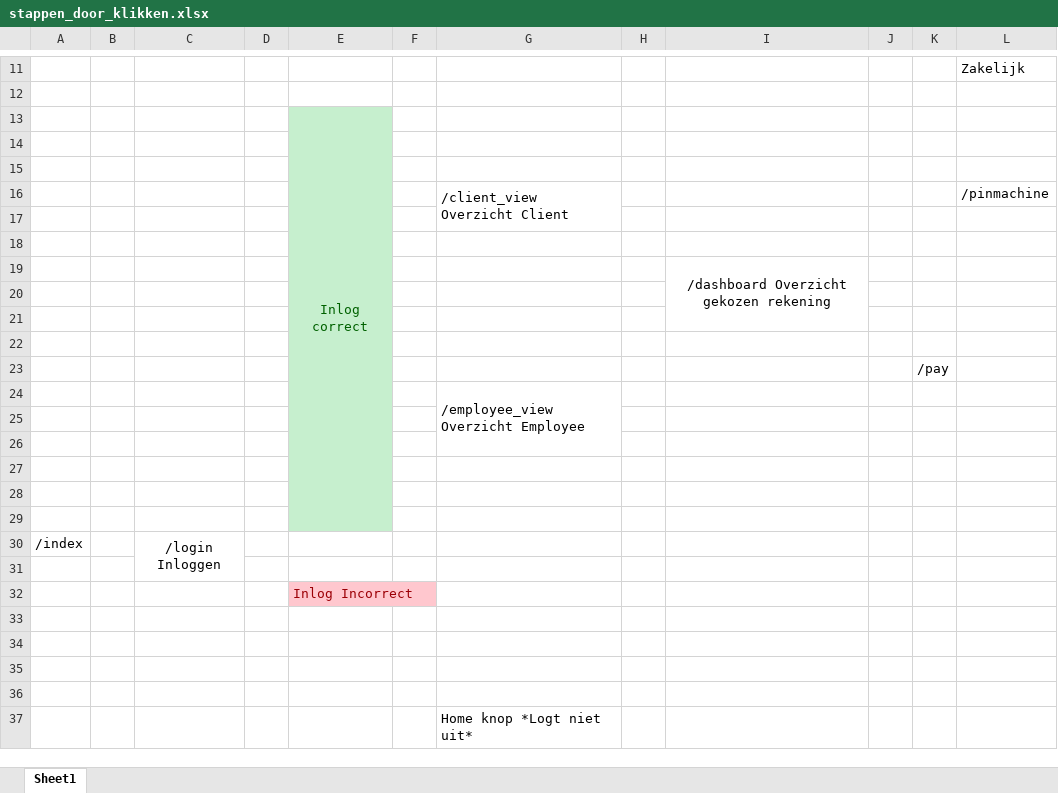
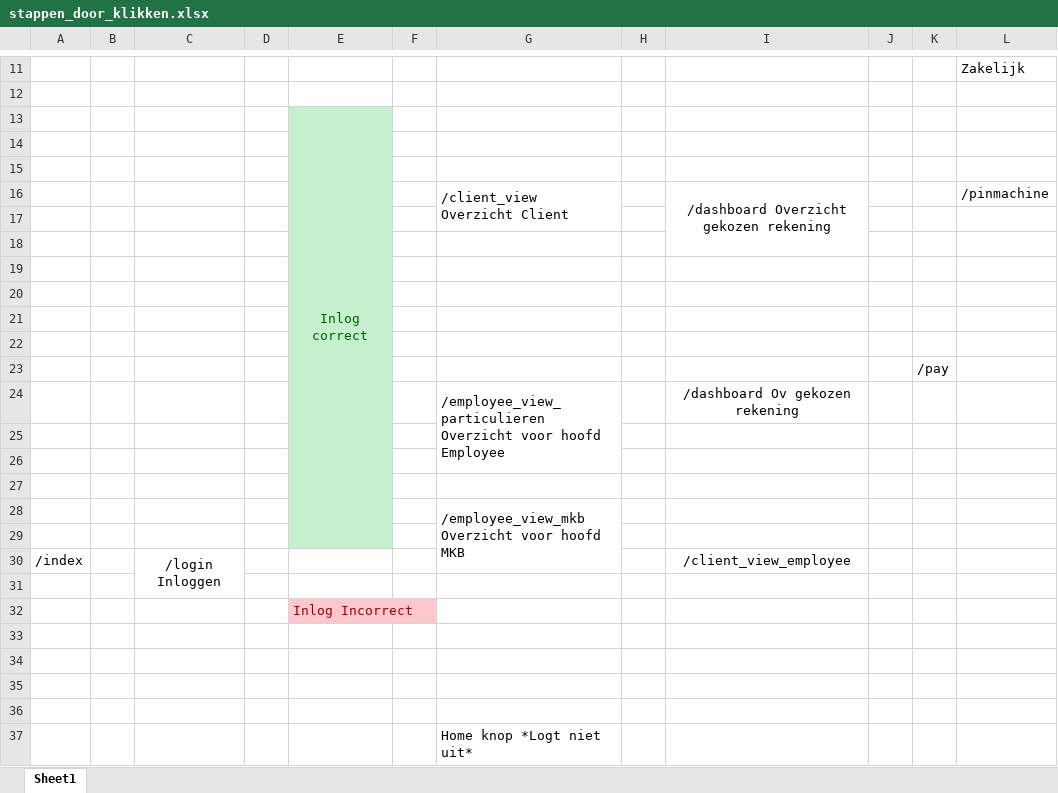
Before and after one commit to basGoossens/Sofa, an Excel workbook: Requirements en User Stories/stappen_door_klikken.xlsx, sheet Sheet1, drawn as a sheet; only a part is shown, gaps mark what is left out; values as stored, in another font and other column widths than the file's, no borders; charts and pictures not drawn; removed rows and columns are numbered as before the commit, all else as after; ↵ is a line break in a cell; the diff names each change by its address in the sheet, - before the commit and + after, or states it on an @@ line.

Commit message:
client_view_employee werkt nog beter

```diff
--- a/Requirements en User Stories/stappen_door_klikken.xlsx (sheet Sheet1)
+++ b/Requirements en User Stories/stappen_door_klikken.xlsx (sheet Sheet1)
-G16:G17 merged
+G16:G17 merged
-I16: (empty)
+I16: /dashboard Overzicht gekozen rekening
+I16:I18 merged
-row 17: (empty)
-row 18: (empty)
-row 19:  |  |  |  |  |  |  |  | /dashboard Overzicht gekozen rekening
-row 20: (empty)
-row 21: (empty)
-row 22: (empty)
-row 24:  |  |  |  |  |  | /employee_view Overzicht Employee
+row 22: (empty)
+row 24:  |  |  |  |  |  | /employee_view_particulieren Overzicht voor hoofd Employee |  | /dashboard Ov gekozen rekening
+row 25: (empty)
+row 26: (empty)
+row 27: (empty)
+row 28:  |  |  |  |  |  | /employee_view_mkb ↵ Overzicht voor hoofd MKB
+row 29: (empty)
-I30: (empty)
+I30: /client_view_employee
```
Also changed, not shown: charts or pictures, 3 other files.
